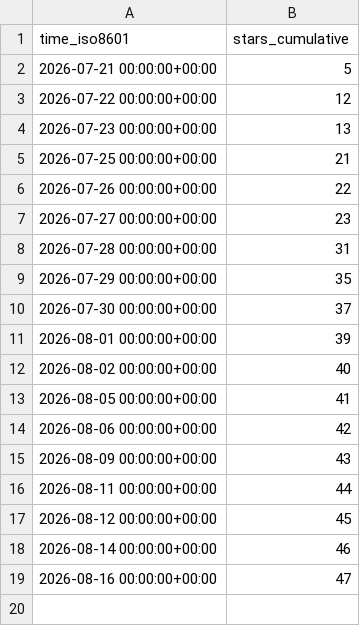
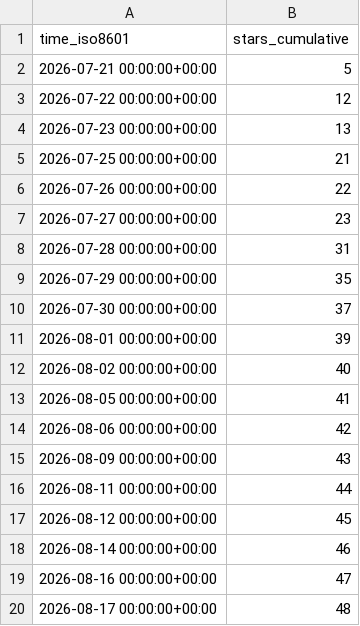
Before and after one commit to copperheadhq/copperhead-site, a CSV file: chouhanindustries/copperhead/ghrs-data/stargazers.csv, drawn as a sheet.

```diff
--- a/chouhanindustries/copperhead/ghrs-data/stargazers.csv
+++ b/chouhanindustries/copperhead/ghrs-data/stargazers.csv
@@ -19 +19,2 @@ time_iso8601,stars_cumulative
 2026-08-16 00:00:00+00:00,47
+2026-08-17 00:00:00+00:00,48
```
